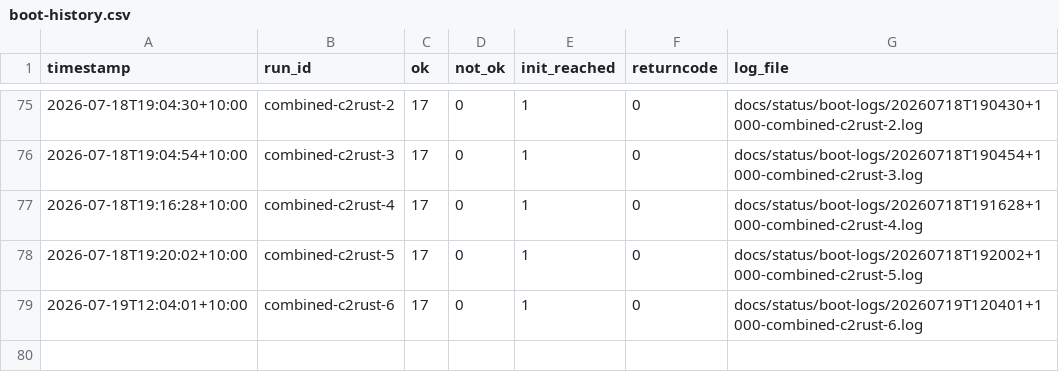
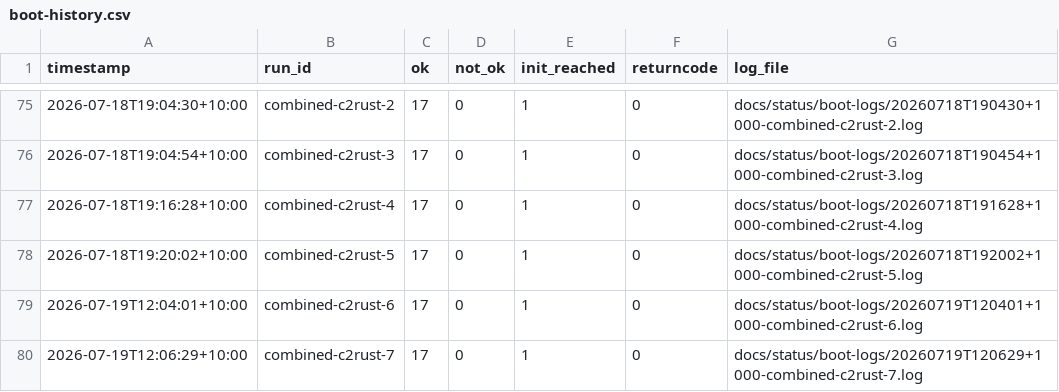
Before and after one commit to awto-au/linux-rs, a CSV file: docs/status/boot-history.csv, drawn as a sheet; only a part is shown, gaps mark what is left out; the diff names each change by its address in the sheet, - before the commit and + after, or states it on an @@ line.

```diff
--- a/docs/status/boot-history.csv
+++ b/docs/status/boot-history.csv
+row 80: 2026-07-19T12:06:29+10:00 | combined-c2rust-7 | 17 | 0 | 1 | 0 | docs/status/boot-logs/20260719T120629+1000-combined-c2rust-7.log
```
Also changed, not shown: 1 other file.
